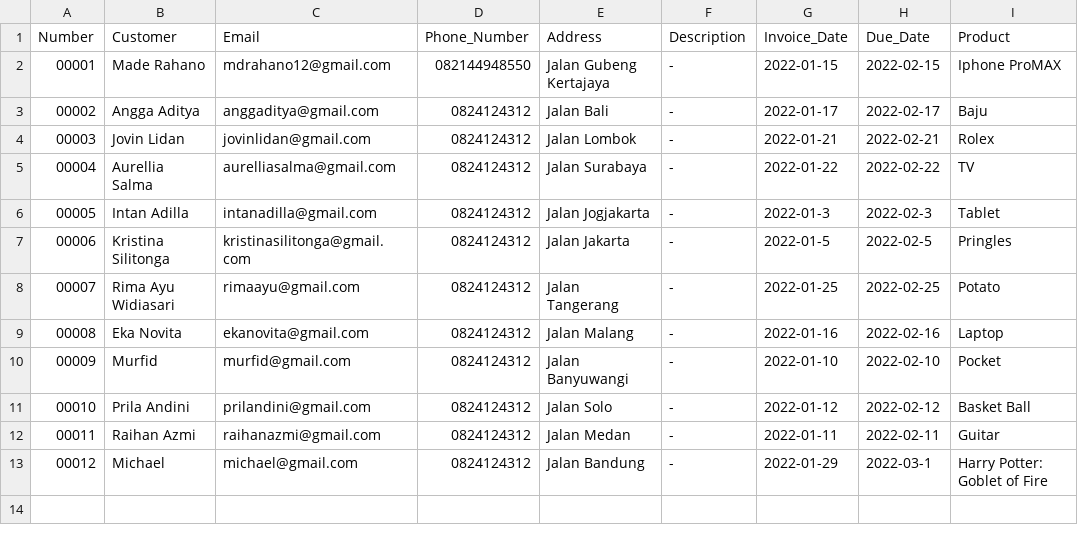
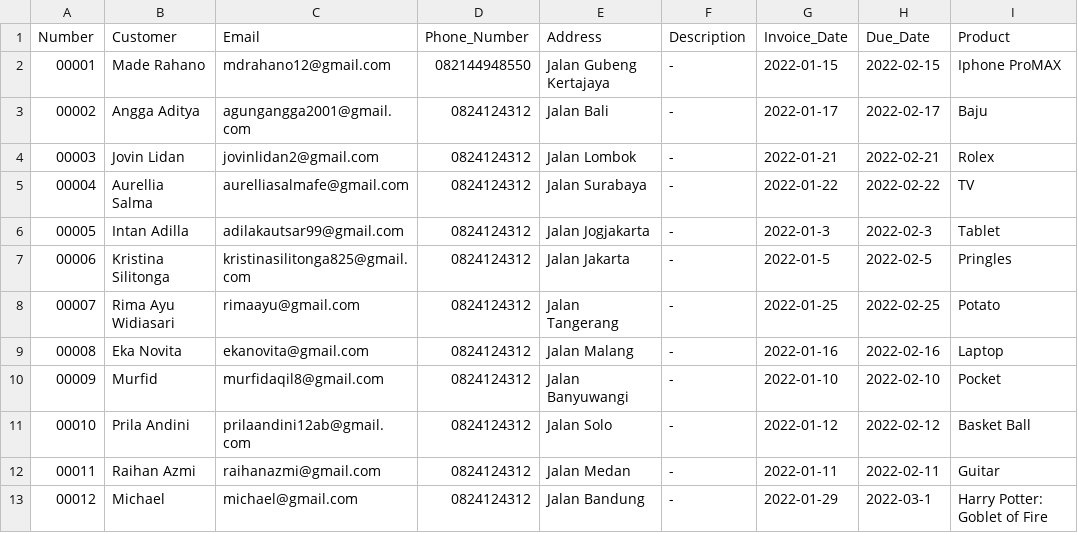
Before and after one commit to Generate-Invoice-System-35/Back-end, a CSV file: invoices.csv, drawn as a sheet; only a part is shown; the diff names each change by its address in the sheet, - before the commit and + after, or states it on an @@ line.

Commit message:
fix(data) : data invoice

```diff
--- a/invoices.csv
+++ b/invoices.csv
-C3 (Email): anggaditya@gmail.com
+C3 (Email): agungangga2001@gmail.com
-C4 (Email): jovinlidan@gmail.com
+C4 (Email): jovinlidan2@gmail.com
-C5 (Email): aurelliasalma@gmail.com
+C5 (Email): aurelliasalmafe@gmail.com
-C6 (Email): intanadilla@gmail.com
+C6 (Email): adilakautsar99@gmail.com
-C7 (Email): kristinasilitonga@gmail.com
+C7 (Email): kristinasilitonga825@gmail.com
-C10 (Email): murfid@gmail.com
+C10 (Email): murfidaqil8@gmail.com
-C11 (Email): prilandini@gmail.com
+C11 (Email): prilaandini12ab@gmail.com
```
Also changed, not shown: 1 other file.
